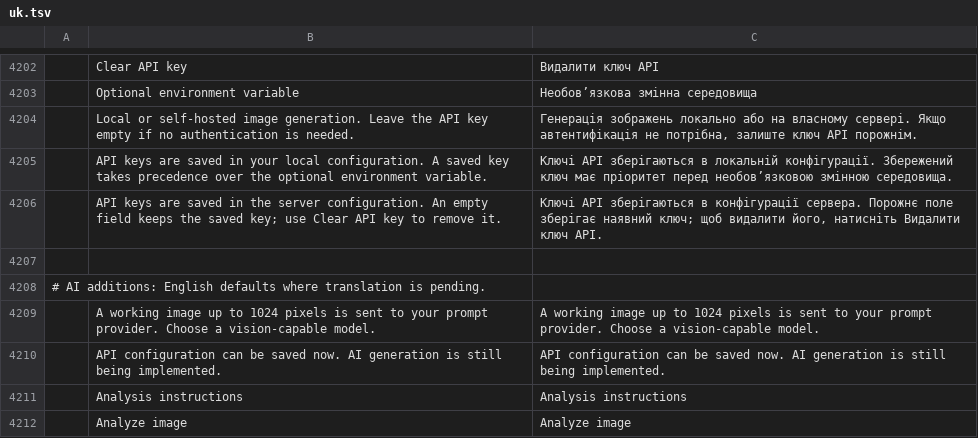
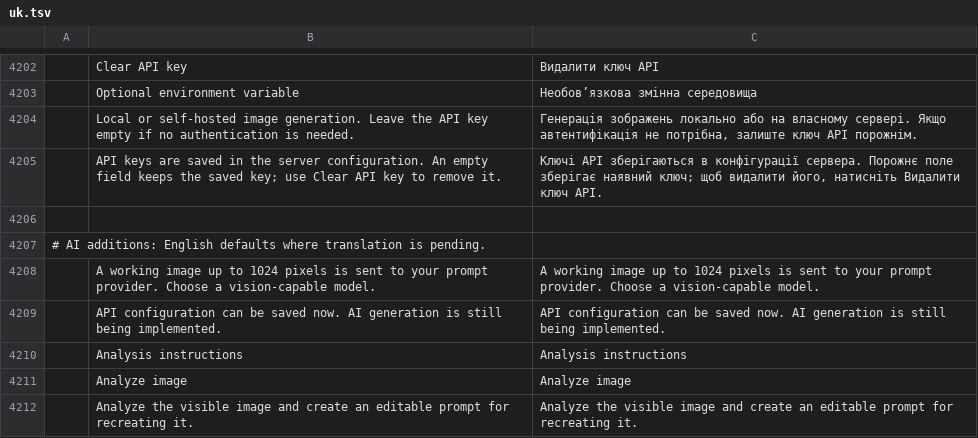
Before and after one commit to h3rb3rn/photocraft-ai, a TSV file: crates/ui-egui/src/i18n/uk.tsv, drawn as a sheet; only a part is shown, gaps mark what is left out; the shorter side is filled out with more unchanged rows; the diff names each change by its address in the sheet, - before the commit and + after, or states it on an @@ line.

```diff
--- a/crates/ui-egui/src/i18n/uk.tsv
+++ b/crates/ui-egui/src/i18n/uk.tsv
-row 4205:  | API keys are saved in your local configuration. A saved key takes precedence over the optional environment variable. | Ключі API зберігаються в локальній конфігурації. Збережений ключ має пріоритет перед необов’язковою змінною середовища.
```
Also changed, not shown: crates/ui-egui/src/i18n/el.tsv, crates/ui-egui/src/i18n/fr.tsv, 25 other files.
